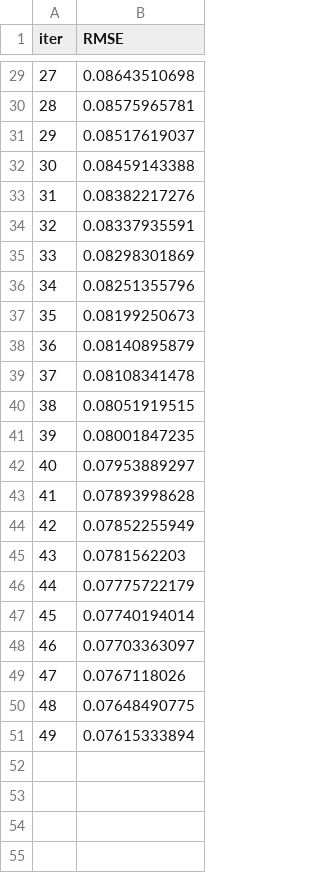
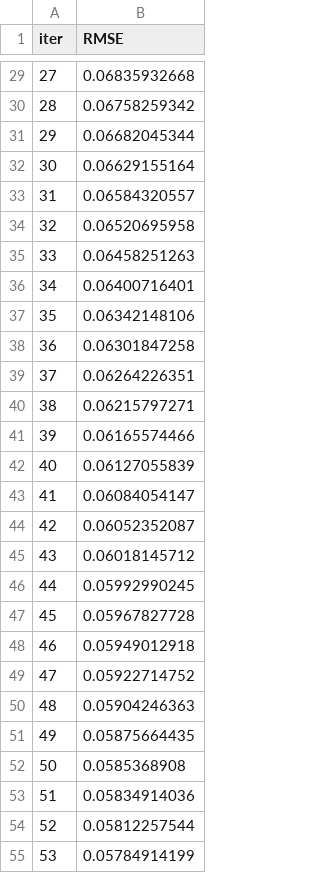
Before and after one commit to stevenhan777/Flight-Price-Prediction-Project, a TSV file: catboost_info/learn_error.tsv, drawn as a sheet; only a part is shown, gaps mark what is left out; the diff covers the shown part only.

```diff
--- a/catboost_info/learn_error.tsv
+++ b/catboost_info/learn_error.tsv
@@ -29,23 +29,27 @@ iter	RMSE
-27	0.08643510698
-28	0.08575965781
-29	0.08517619037
-30	0.08459143388
-31	0.08382217276
-32	0.08337935591
-33	0.08298301869
-34	0.08251355796
-35	0.08199250673
-36	0.08140895879
-37	0.08108341478
-38	0.08051919515
-39	0.08001847235
-40	0.07953889297
-41	0.07893998628
-42	0.07852255949
-43	0.0781562203
-44	0.07775722179
-45	0.07740194014
-46	0.07703363097
-47	0.0767118026
-48	0.07648490775
-49	0.07615333894
+27	0.06835932668
+28	0.06758259342
+29	0.06682045344
+30	0.06629155164
+31	0.06584320557
+32	0.06520695958
+33	0.06458251263
+34	0.06400716401
+35	0.06342148106
+36	0.06301847258
+37	0.06264226351
+38	0.06215797271
+39	0.06165574466
+40	0.06127055839
+41	0.06084054147
+42	0.06052352087
+43	0.06018145712
+44	0.05992990245
+45	0.05967827728
+46	0.05949012918
+47	0.05922714752
+48	0.05904246363
+49	0.05875664435
+50	0.0585368908
+51	0.05834914036
+52	0.05812257544
+53	0.05784914199
```
Also changed, not shown: 46 added rows and 27 edited cells elsewhere in this file, catboost_info/time_left.tsv, notebook/catboost_info/time_left.tsv, 16 other files.
